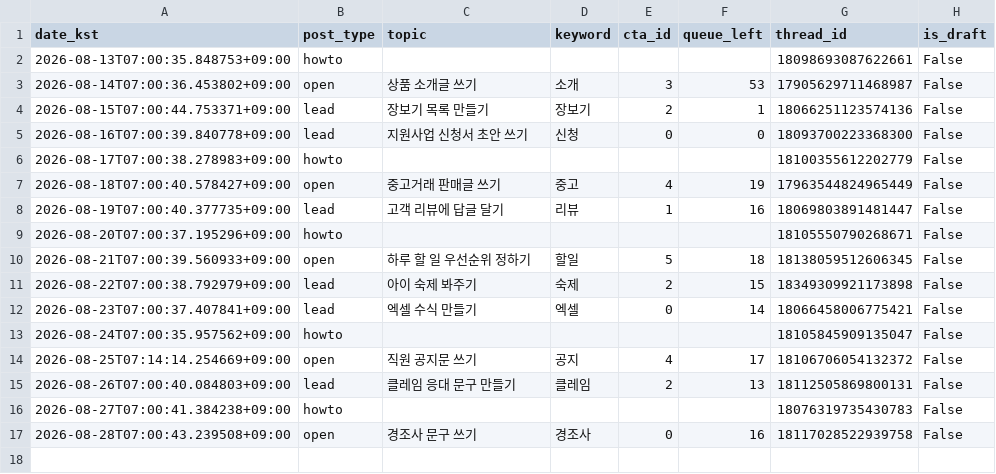
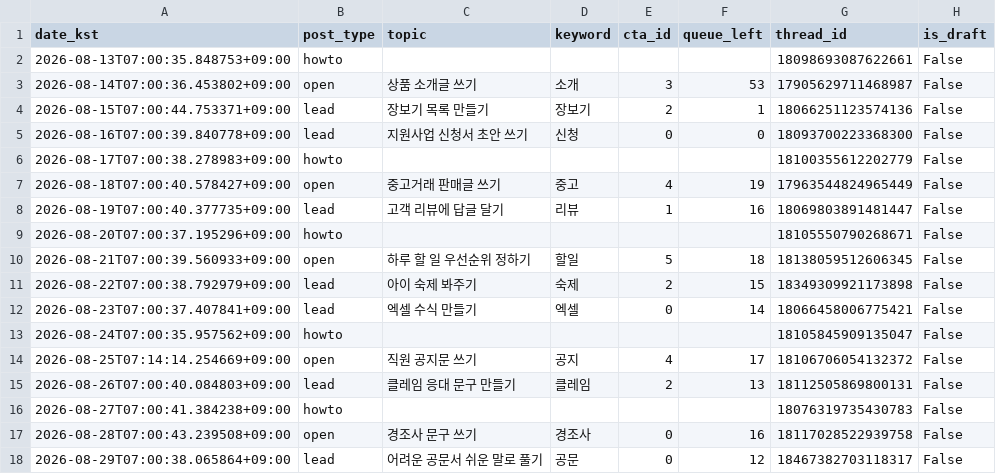
Before and after one commit to sodamsam/sodam-bot, a CSV file: data/posted_log.csv, drawn as a sheet.

```diff
--- a/data/posted_log.csv
+++ b/data/posted_log.csv
@@ -17 +17,2 @@ date_kst,post_type,topic,keyword,cta_id,queue_left,thread_id,is_draft
 2026-08-28T07:00:43.239508+09:00,open,경조사 문구 쓰기,경조사,0,16,18117028522939758,False
+2026-08-29T07:00:38.065864+09:00,lead,어려운 공문서 쉬운 말로 풀기,공문,0,12,18467382703118317,False
```
Also changed, not shown: 3 other files.
